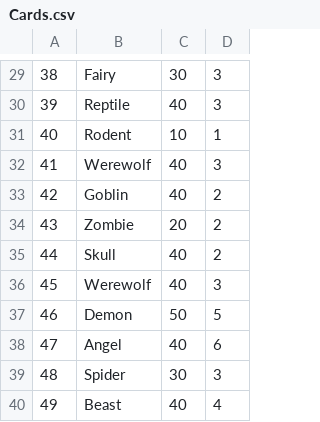
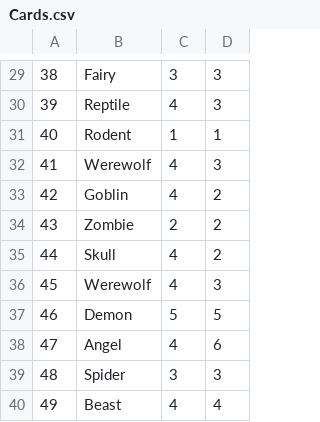
Before and after one commit to tlg-23-10-sde-4/JavaProject_Team4, a CSV file: Data/Cards.csv, drawn as a sheet; only a part is shown, gaps mark what is left out; the diff covers the shown part only.

```diff
--- a/Data/Cards.csv
+++ b/Data/Cards.csv
@@ -29,12 +29,12 @@
-38,Fairy,30,3
-39,Reptile,40,3
-40,Rodent,10,1
-41,Werewolf,40,3
-42,Goblin,40,2
-43,Zombie,20,2
-44,Skull,40,2
-45,Werewolf,40,3
-46,Demon,50,5
-47,Angel,40,6
-48,Spider,30,3
-49,Beast,40,4
+38,Fairy,3,3
+39,Reptile,4,3
+40,Rodent,1,1
+41,Werewolf,4,3
+42,Goblin,4,2
+43,Zombie,2,2
+44,Skull,4,2
+45,Werewolf,4,3
+46,Demon,5,5
+47,Angel,4,6
+48,Spider,3,3
+49,Beast,4,4
```
Also changed, not shown: 28 edited cells elsewhere in this file, 11 other files.
